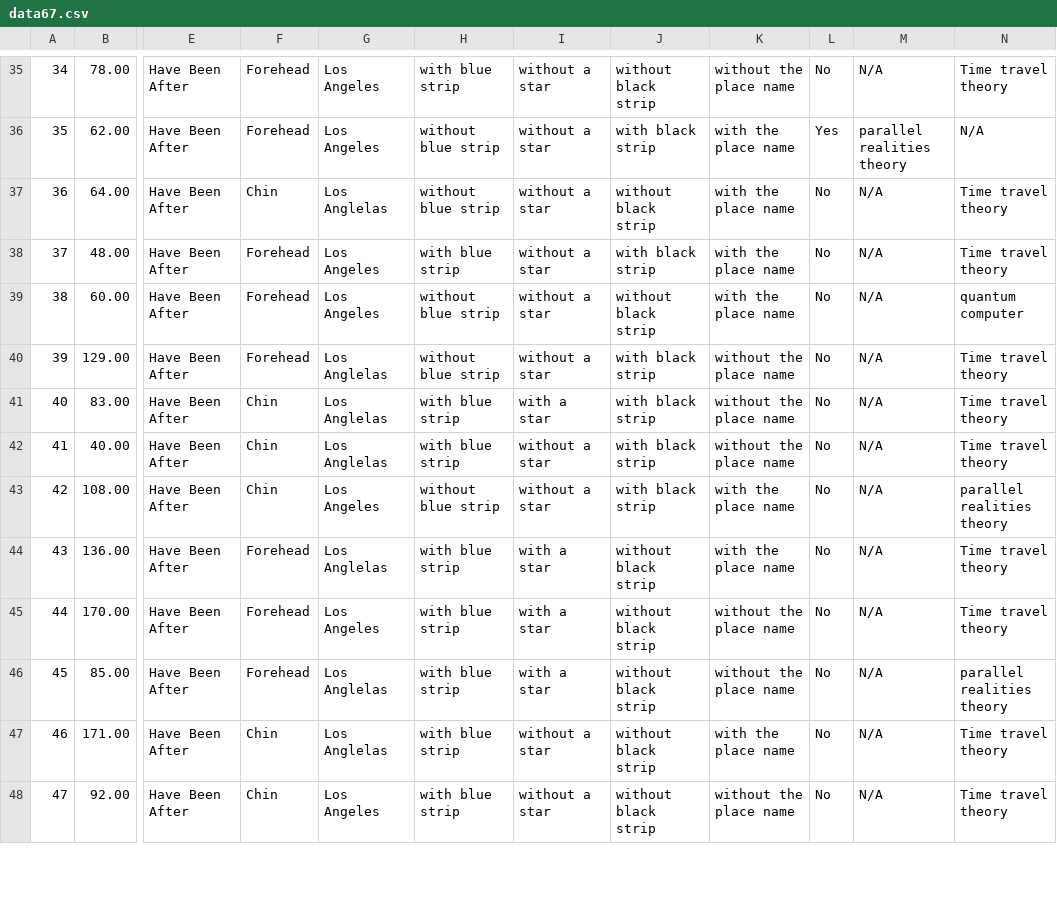
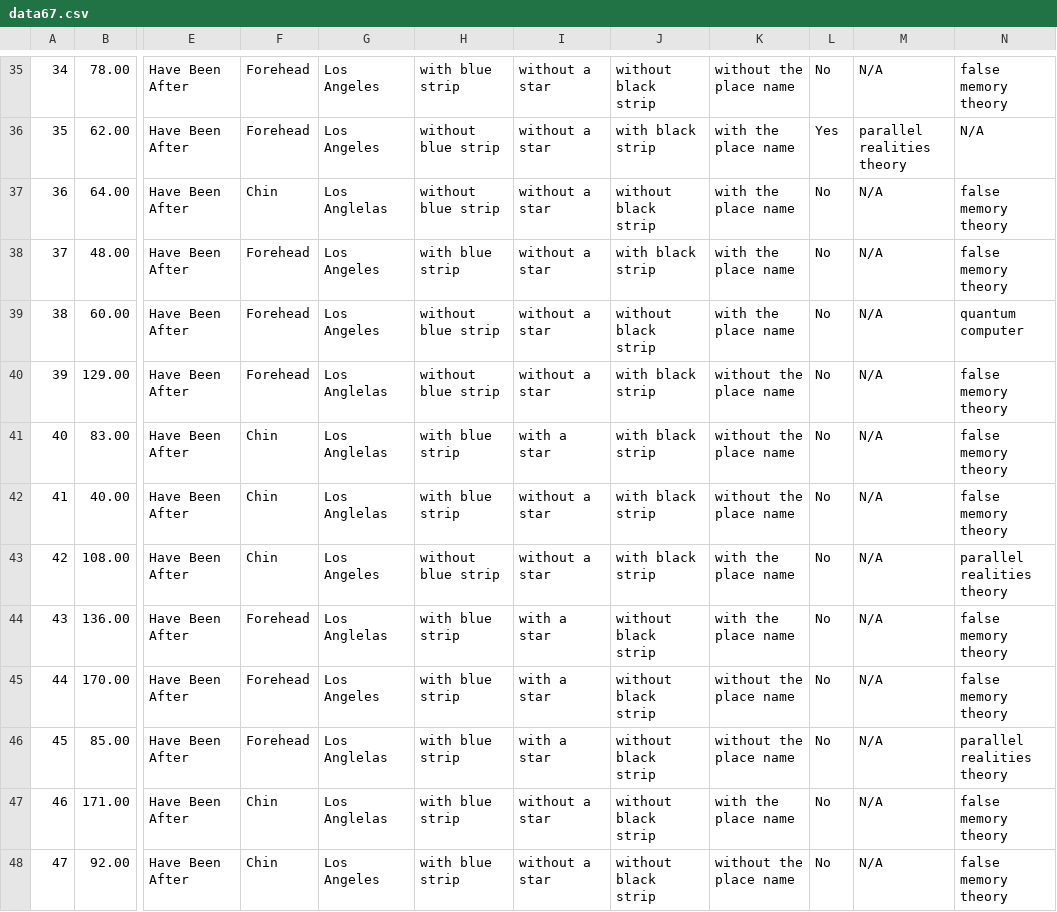
Before and after one commit to caoyiGrace/RprojectData, a CSV file: data67.csv, drawn as a sheet; only a part is shown, gaps mark what is left out; the diff covers the shown part only; the diff names each change by its address in the sheet, - before the commit and + after, or states it on an @@ line.

```diff
--- a/data67.csv
+++ b/data67.csv
-N35: Time travel theory
+N35: false memory theory
-N37:N38: Time travel theory
+N37:N38: false memory theory
-N40:N42: Time travel theory
+N40:N42: false memory theory
-N44:N45: Time travel theory
+N44:N45: false memory theory
-N47:N48: Time travel theory
+N47:N48: false memory theory
```
Also changed, not shown: 31 edited cells elsewhere in this file.
